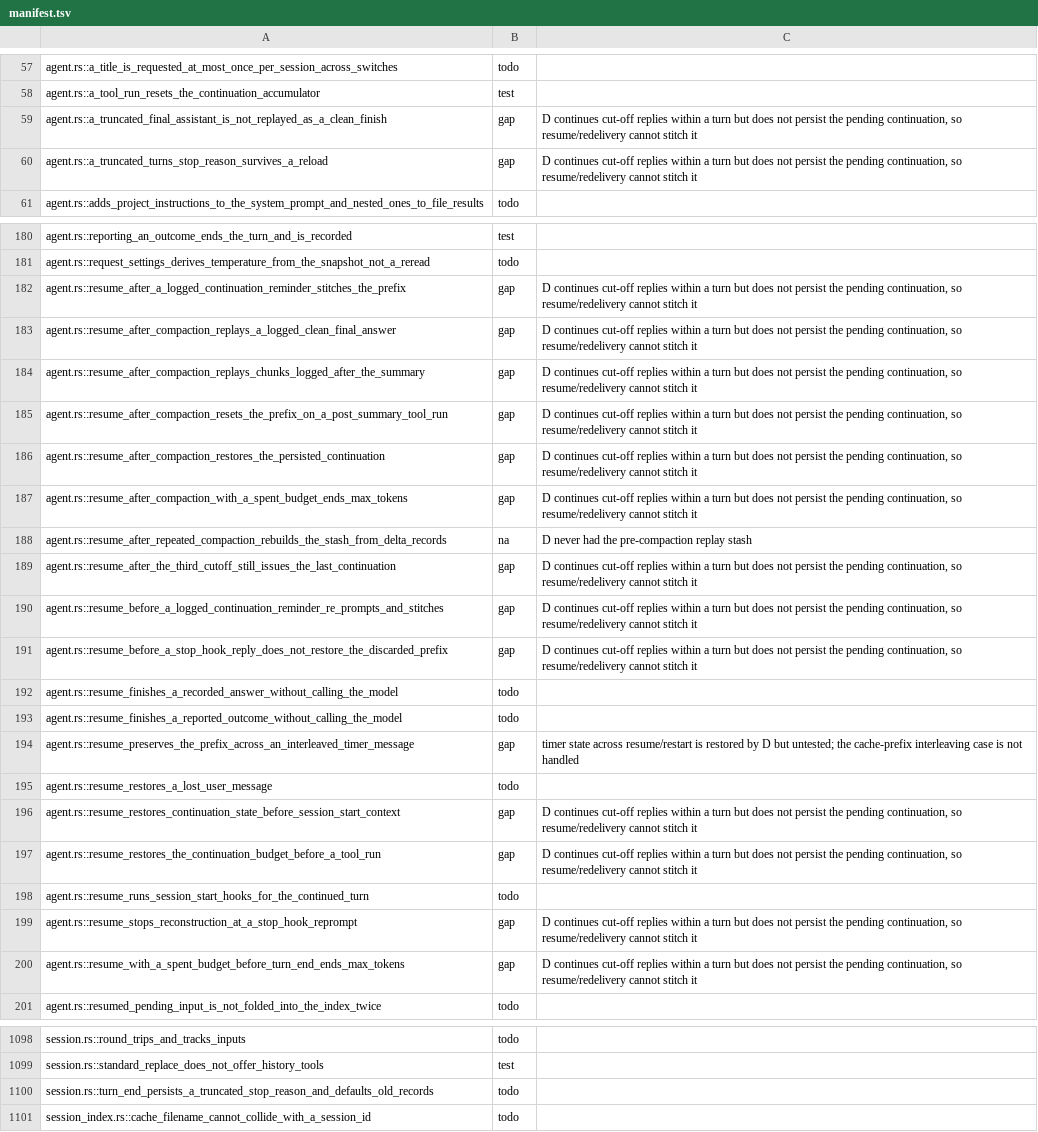
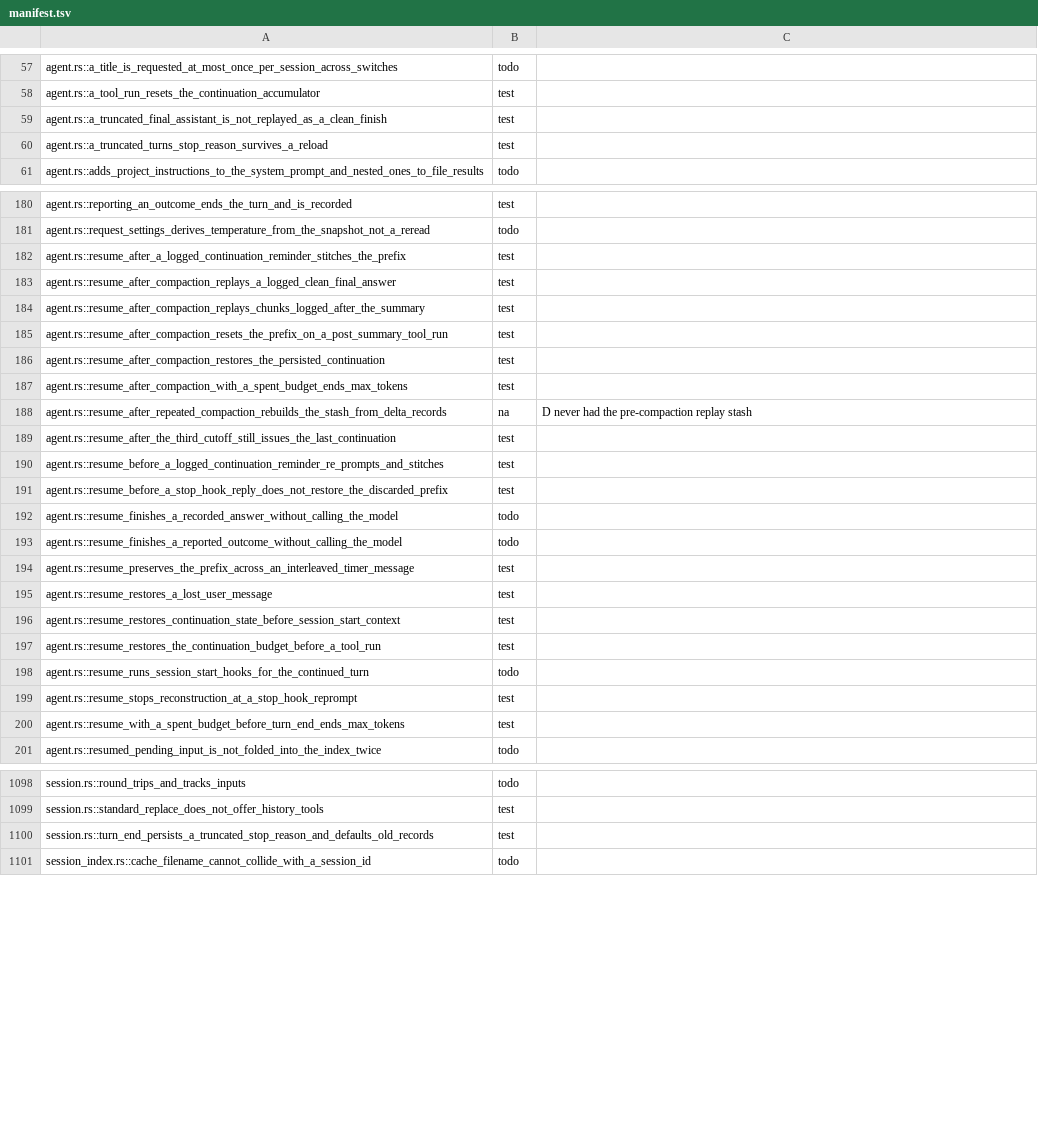
Before and after one commit to nanobpm/nano-coder, a TSV file: d/parity/manifest.tsv, drawn as a sheet; only a part is shown, gaps mark what is left out; the diff covers the shown part only.

Commit message:
feat(d): resume an interrupted turn and its cut-off continuation on redelivery (port #114)
The pending input (position, continuation snapshot, recall notes) is persisted across mid-turn compactions and restored from the log; redelivering its id resumes the turn, stitching the answer prefix and continuation budget. Also fixes recorded stop reasons failing to convert on redelivery.

```diff
--- a/d/parity/manifest.tsv
+++ b/d/parity/manifest.tsv
@@ -58,4 +58,4 @@ agent.rs::a_title_is_requested_at_most_once_per_session_across_switches	todo
 agent.rs::a_tool_run_resets_the_continuation_accumulator	test
-agent.rs::a_truncated_final_assistant_is_not_replayed_as_a_clean_finish	gap	D continues cut-off replies within a turn but does not persist the pending continuation, so resume/redelivery cannot stitch it
-agent.rs::a_truncated_turns_stop_reason_survives_a_reload	gap	D continues cut-off replies within a turn but does not persist the pending continuation, so resume/redelivery cannot stitch it
+agent.rs::a_truncated_final_assistant_is_not_replayed_as_a_clean_finish	test
+agent.rs::a_truncated_turns_stop_reason_survives_a_reload	test
 agent.rs::adds_project_instructions_to_the_system_prompt_and_nested_ones_to_file_results	todo
@@ -181,21 +181,21 @@ agent.rs::reporting_an_outcome_ends_the_turn_and_is_recorded	test
 agent.rs::request_settings_derives_temperature_from_the_snapshot_not_a_reread	todo
-agent.rs::resume_after_a_logged_continuation_reminder_stitches_the_prefix	gap	D continues cut-off replies within a turn but does not persist the pending continuation, so resume/redelivery cannot stitch it
-agent.rs::resume_after_compaction_replays_a_logged_clean_final_answer	gap	D continues cut-off replies within a turn but does not persist the pending continuation, so resume/redelivery cannot stitch it
-agent.rs::resume_after_compaction_replays_chunks_logged_after_the_summary	gap	D continues cut-off replies within a turn but does not persist the pending continuation, so resume/redelivery cannot stitch it
-agent.rs::resume_after_compaction_resets_the_prefix_on_a_post_summary_tool_run	gap	D continues cut-off replies within a turn but does not persist the pending continuation, so resume/redelivery cannot stitch it
-agent.rs::resume_after_compaction_restores_the_persisted_continuation	gap	D continues cut-off replies within a turn but does not persist the pending continuation, so resume/redelivery cannot stitch it
-agent.rs::resume_after_compaction_with_a_spent_budget_ends_max_tokens	gap	D continues cut-off replies within a turn but does not persist the pending continuation, so resume/redelivery cannot stitch it
+agent.rs::resume_after_a_logged_continuation_reminder_stitches_the_prefix	test
+agent.rs::resume_after_compaction_replays_a_logged_clean_final_answer	test
+agent.rs::resume_after_compaction_replays_chunks_logged_after_the_summary	test
+agent.rs::resume_after_compaction_resets_the_prefix_on_a_post_summary_tool_run	test
+agent.rs::resume_after_compaction_restores_the_persisted_continuation	test
+agent.rs::resume_after_compaction_with_a_spent_budget_ends_max_tokens	test
 agent.rs::resume_after_repeated_compaction_rebuilds_the_stash_from_delta_records	na	D never had the pre-compaction replay stash
-agent.rs::resume_after_the_third_cutoff_still_issues_the_last_continuation	gap	D continues cut-off replies within a turn but does not persist the pending continuation, so resume/redelivery cannot stitch it
-agent.rs::resume_before_a_logged_continuation_reminder_re_prompts_and_stitches	gap	D continues cut-off replies within a turn but does not persist the pending continuation, so resume/redelivery cannot stitch it
-agent.rs::resume_before_a_stop_hook_reply_does_not_restore_the_discarded_prefix	gap	D continues cut-off replies within a turn but does not persist the pending continuation, so resume/redelivery cannot stitch it
+agent.rs::resume_after_the_third_cutoff_still_issues_the_last_continuation	test
+agent.rs::resume_before_a_logged_continuation_reminder_re_prompts_and_stitches	test
+agent.rs::resume_before_a_stop_hook_reply_does_not_restore_the_discarded_prefix	test
 agent.rs::resume_finishes_a_recorded_answer_without_calling_the_model	todo
 agent.rs::resume_finishes_a_reported_outcome_without_calling_the_model	todo
-agent.rs::resume_preserves_the_prefix_across_an_interleaved_timer_message	gap	timer state across resume/restart is restored by D but untested; the cache-prefix interleaving case is not handled
-agent.rs::resume_restores_a_lost_user_message	todo
-agent.rs::resume_restores_continuation_state_before_session_start_context	gap	D continues cut-off replies within a turn but does not persist the pending continuation, so resume/redelivery cannot stitch it
-agent.rs::resume_restores_the_continuation_budget_before_a_tool_run	gap	D continues cut-off replies within a turn but does not persist the pending continuation, so resume/redelivery cannot stitch it
+agent.rs::resume_preserves_the_prefix_across_an_interleaved_timer_message	test
+agent.rs::resume_restores_a_lost_user_message	test
+agent.rs::resume_restores_continuation_state_before_session_start_context	test
+agent.rs::resume_restores_the_continuation_budget_before_a_tool_run	test
 agent.rs::resume_runs_session_start_hooks_for_the_continued_turn	todo
-agent.rs::resume_stops_reconstruction_at_a_stop_hook_reprompt	gap	D continues cut-off replies within a turn but does not persist the pending continuation, so resume/redelivery cannot stitch it
-agent.rs::resume_with_a_spent_budget_before_turn_end_ends_max_tokens	gap	D continues cut-off replies within a turn but does not persist the pending continuation, so resume/redelivery cannot stitch it
+agent.rs::resume_stops_reconstruction_at_a_stop_hook_reprompt	test
+agent.rs::resume_with_a_spent_budget_before_turn_end_ends_max_tokens	test
 agent.rs::resumed_pending_input_is_not_folded_into_the_index_twice	todo
@@ -1099,3 +1099,3 @@ session.rs::round_trips_and_tracks_inputs	todo
 session.rs::standard_replace_does_not_offer_history_tools	test
-session.rs::turn_end_persists_a_truncated_stop_reason_and_defaults_old_records	todo
+session.rs::turn_end_persists_a_truncated_stop_reason_and_defaults_old_records	test
 session_index.rs::cache_filename_cannot_collide_with_a_session_id	todo
```
Also changed, not shown: 7 edited cells elsewhere in this file, 7 other files.
